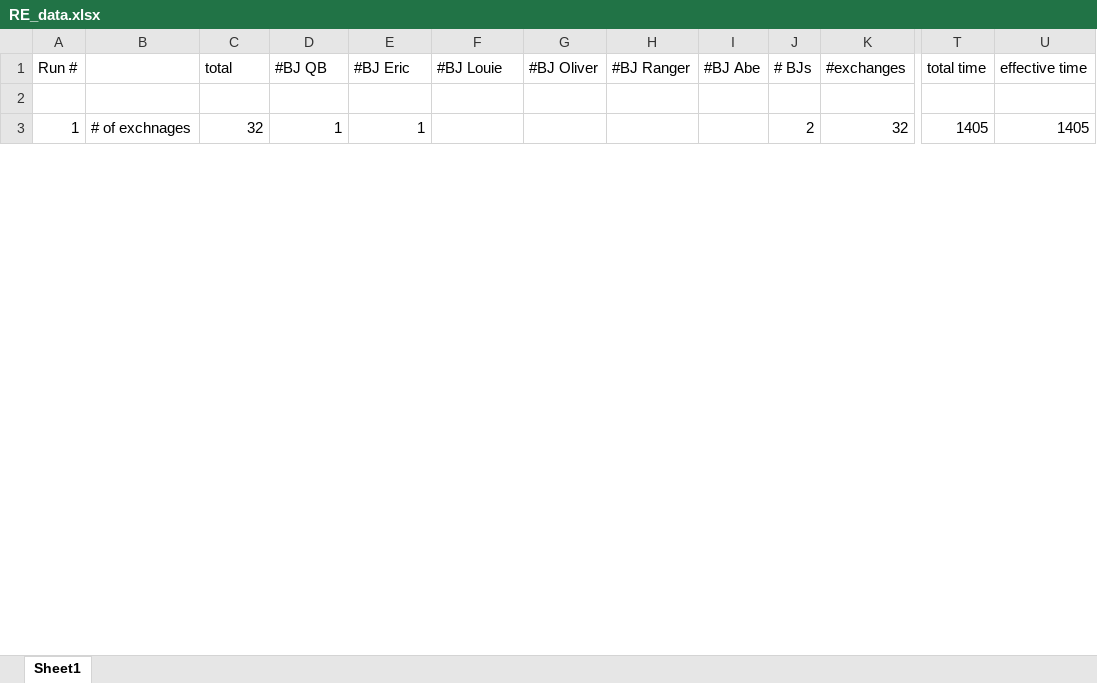
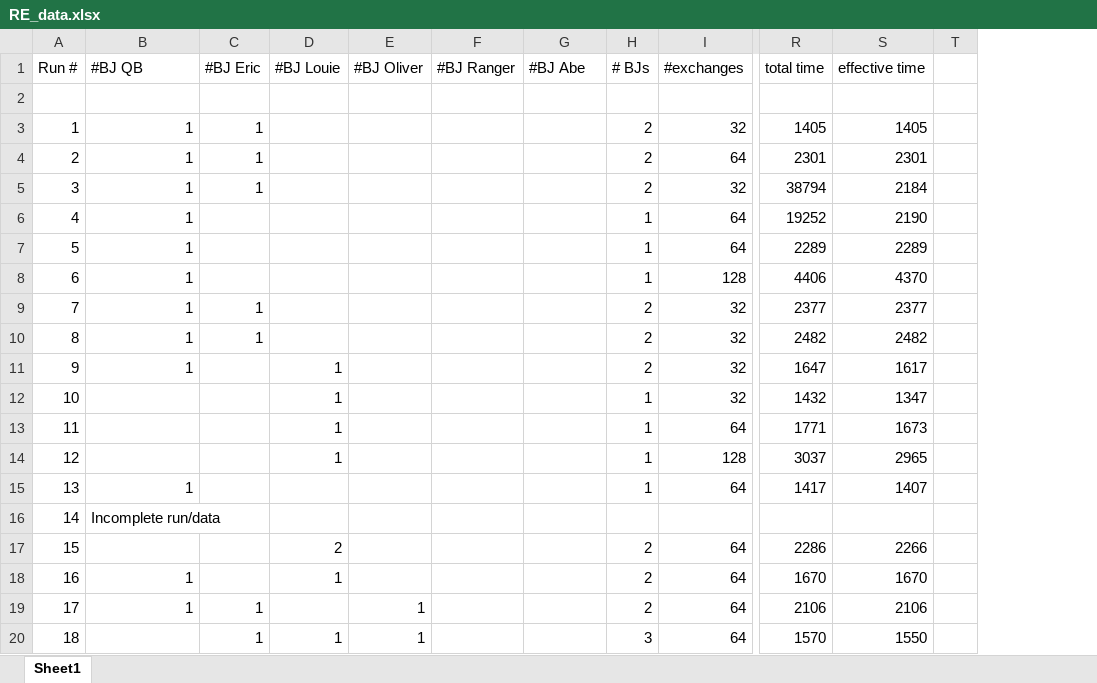
Before and after one commit to saga-project/saga-cpp-legacy-projects, an Excel workbook: applications/async-re/data/RE_data.xlsx, sheet Sheet1, drawn as a sheet; only a part is shown, gaps mark what is left out; values as stored, in another font and other column widths than the file's, no borders; charts and pictures not drawn; removed rows and columns are numbered as before the commit, all else as after; rows hold the shown columns only; the diff covers the shown part only; the diff names each change by its address in the sheet, - before the commit and + after, or states it on an @@ line.

Commit message:
added new data
git-svn-id: file://localhost/tmp/svn2git/svn@2707 defb5e50-622e-49ec-a68e-d72c7db87b45

```diff
--- a/applications/async-re/data/RE_data.xlsx (sheet Sheet1)
+++ b/applications/async-re/data/RE_data.xlsx (sheet Sheet1)
-column H (#BJ Ranger), empty
-column I (#BJ Abe), empty
+column T, empty
-B1: (empty)
+B1: #BJ QB
-C1: total
+C1: #BJ Eric
-D1: #BJ QB
+D1: #BJ Louie
-E1: #BJ Eric
+E1: #BJ Oliver
-F1: #BJ Louie
+F1: #BJ Ranger
-G1: #BJ Oliver
+G1: #BJ Abe
-B3 (#BJ QB): # of exchnages
+B3 (#BJ QB): 1
-C3 (#BJ Eric): 32
+C3 (#BJ Eric): 1
-D3 (#BJ Louie): 1
+D3 (#BJ Louie): (empty)
-E3 (#BJ Oliver): 1
+E3 (#BJ Oliver): (empty)
+row 4: 2 | 1 | 1 |  |  |  |  | 2 | 64 | 2301 | 2301
+row 5: 3 | 1 | 1 |  |  |  |  | 2 | 32 | 38794 | 2184
+row 6: 4 | 1 |  |  |  |  |  | 1 | 64 | 19252 | 2190
+row 7: 5 | 1 |  |  |  |  |  | 1 | 64 | 2289 | 2289
+row 8: 6 | 1 |  |  |  |  |  | 1 | 128 | 4406 | 4370
+row 9: 7 | 1 | 1 |  |  |  |  | 2 | 32 | 2377 | 2377
+row 10: 8 | 1 | 1 |  |  |  |  | 2 | 32 | 2482 | 2482
+row 11: 9 | 1 |  | 1 |  |  |  | 2 | 32 | 1647 | 1617
+row 12: 10 |  |  | 1 |  |  |  | 1 | 32 | 1432 | 1347
+row 13: 11 |  |  | 1 |  |  |  | 1 | 64 | 1771 | 1673
+row 14: 12 |  |  | 1 |  |  |  | 1 | 128 | 3037 | 2965
+row 15: 13 | 1 |  |  |  |  |  | 1 | 64 | 1417 | 1407
+row 16: 14 | Incomplete run/data
+row 17: 15 |  |  | 2 |  |  |  | 2 | 64 | 2286 | 2266
+row 18: 16 | 1 |  | 1 |  |  |  | 2 | 64 | 1670 | 1670
+row 19: 17 | 1 | 1 |  | 1 |  |  | 2 | 64 | 2106 | 2106
+row 20: 18 |  | 1 | 1 | 1 |  |  | 3 | 64 | 1570 | 1550
```
Also changed, not shown: 48 added rows elsewhere in this sheet, charts or pictures.
